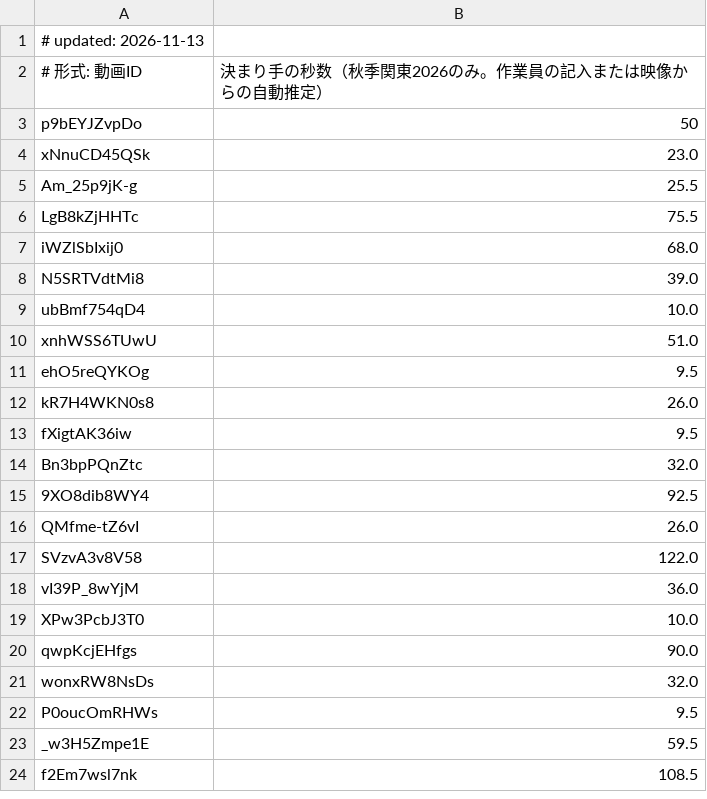
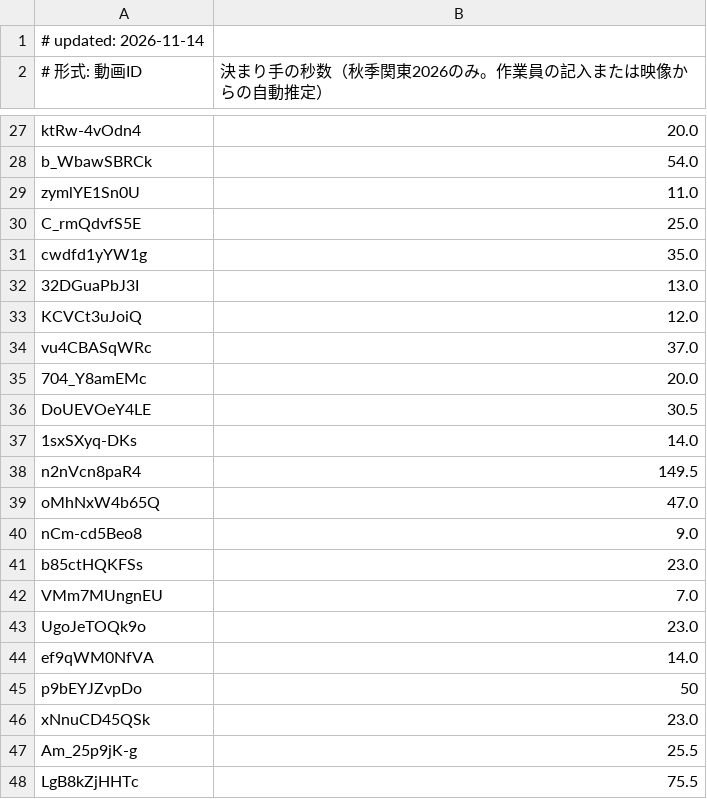
Before and after one commit to sportschanbaragakuseirenmei/member-video-list, a TSV file: data/strike.tsv, drawn as a sheet; only a part is shown, gaps mark what is left out; the shorter side is filled out with more unchanged rows; the diff covers the shown part only.

```diff
--- a/data/strike.tsv
+++ b/data/strike.tsv
@@ -1,2 +1,2 @@
-# updated: 2026-11-13
+# updated: 2026-11-14
 # 形式: 動画ID	決まり手の秒数（秋季関東2026のみ。作業員の記入または映像からの自動推定）
@@ -3 +27,19 @@
+ktRw-4vOdn4	20.0
+b_WbawSBRCk	54.0
+zymlYE1Sn0U	11.0
+C_rmQdvfS5E	25.0
+cwdfd1yYW1g	35.0
+32DGuaPbJ3I	13.0
+KCVCt3uJoiQ	12.0
+vu4CBASqWRc	37.0
+704_Y8amEMc	20.0
+DoUEVOeY4LE	30.5
+1sxSXyq-DKs	14.0
+n2nVcn8paR4	149.5
+oMhNxW4b65Q	47.0
+nCm-cd5Beo8	9.0
+b85ctHQKFSs	23.0
+VMm7MUngnEU	7.0
+UgoJeTOQk9o	23.0
+ef9qWM0NfVA	14.0
 p9bEYJZvpDo	50
```
Also changed, not shown: 24 added rows elsewhere in this file, 2 other files.
